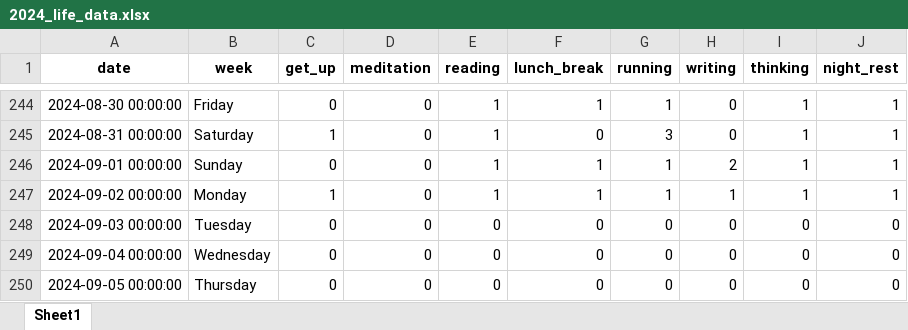
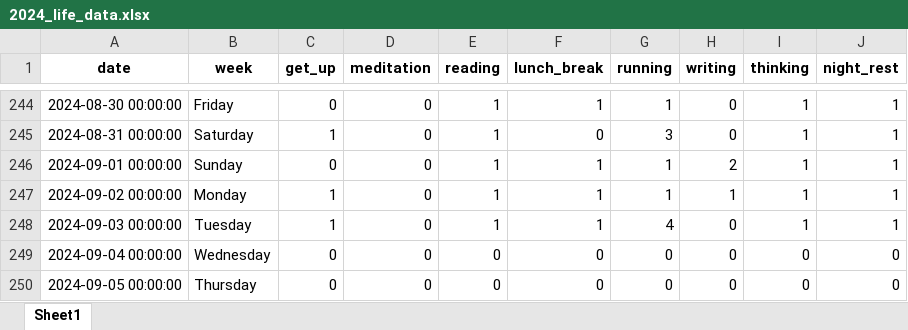
Before and after one commit to zonglin-tian/zonglin-tian.github.io, an Excel workbook: statistics/2024_life_data.xlsx, sheet Sheet1, drawn as a sheet; only a part is shown, gaps mark what is left out; values as stored, in another font and other column widths than the file's, no borders; the diff names each change by its address in the sheet, - before the commit and + after, or states it on an @@ line.

```diff
--- a/statistics/2024_life_data.xlsx (sheet Sheet1)
+++ b/statistics/2024_life_data.xlsx (sheet Sheet1)
-C248 (get_up): 0
+C248 (get_up): 1
-E248 (reading): 0
+E248 (reading): 1
-F248 (lunch_break): 0
+F248 (lunch_break): 1
-G248 (running): 0
+G248 (running): 4
-I248 (thinking): 0
+I248 (thinking): 1
-J248 (night_rest): 0
+J248 (night_rest): 1
```
Also changed, not shown: statistics/2024_principle_data.xlsx, 16 other files.
